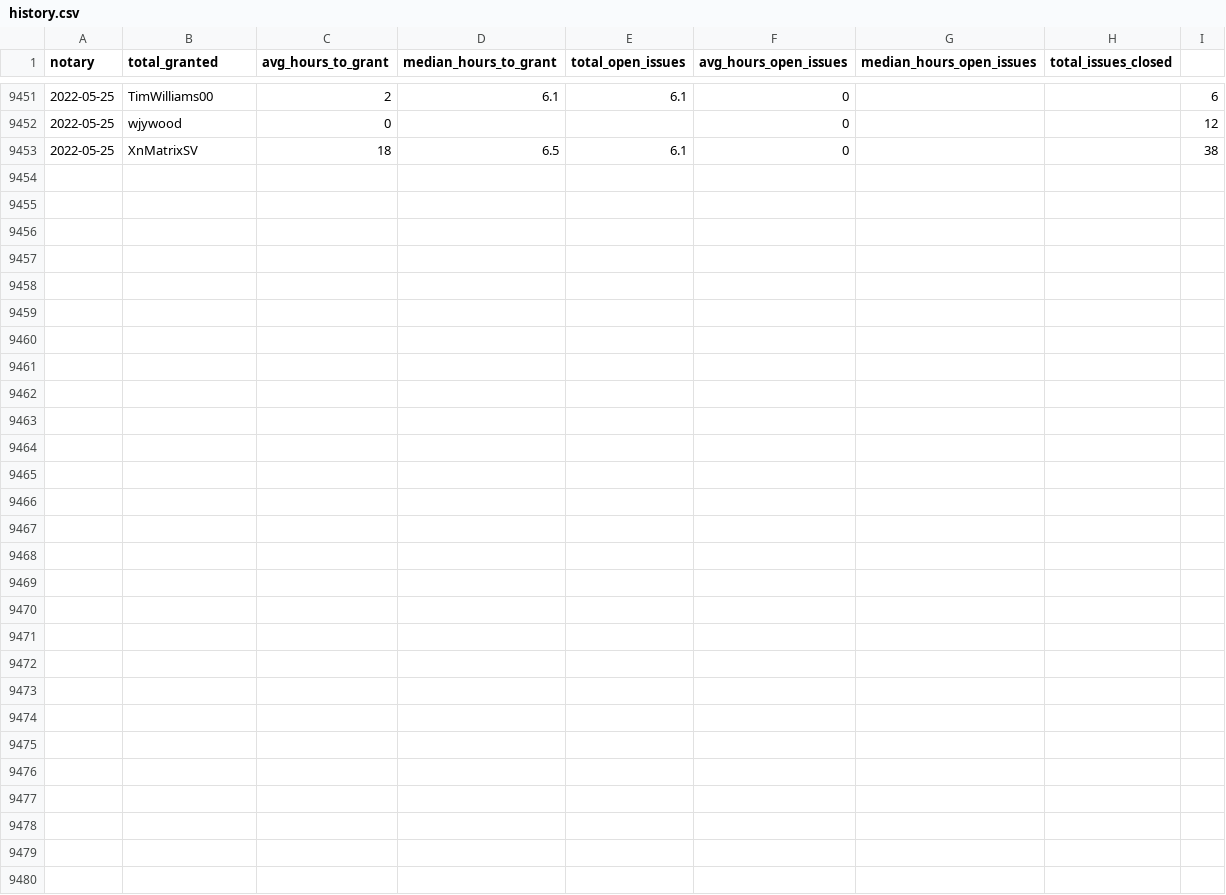
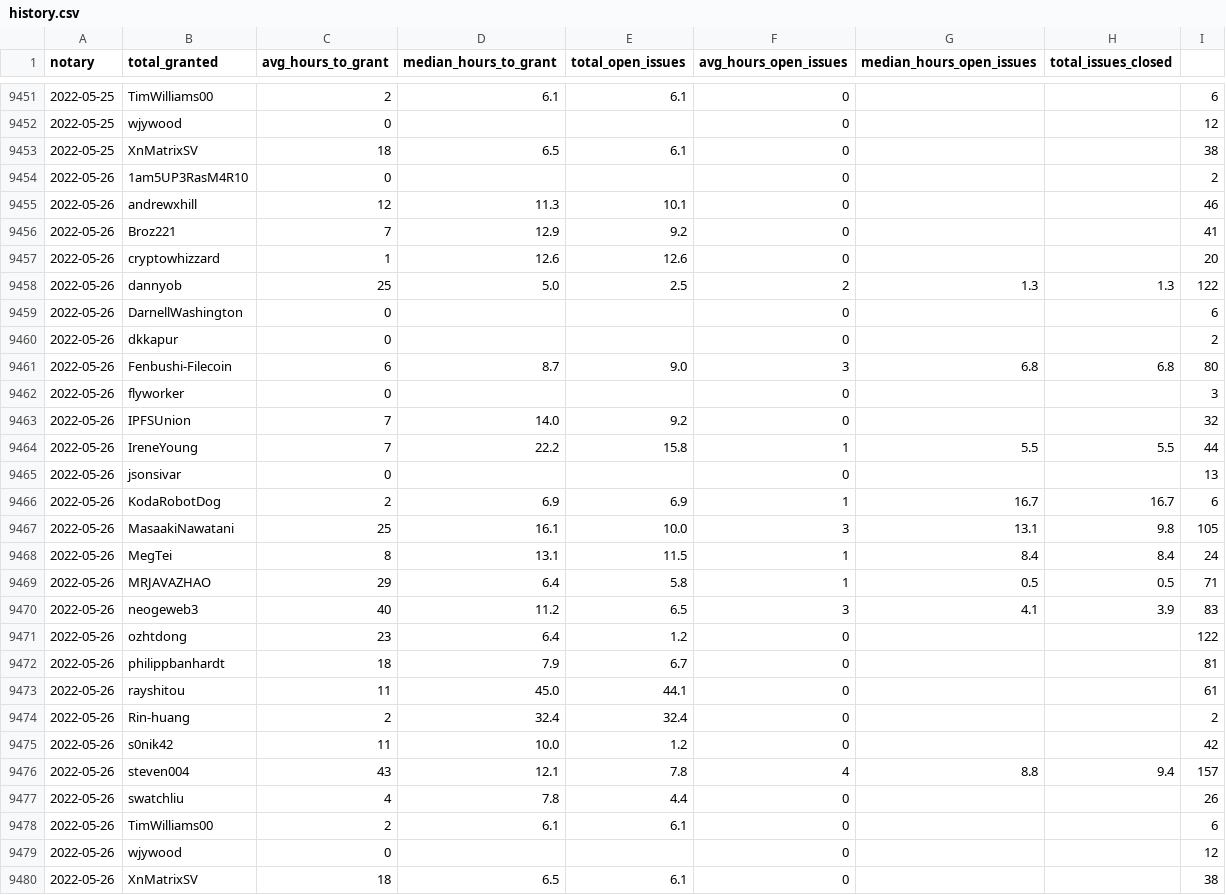
Before and after one commit to textileio/filplus-notary-stats, a CSV file: history.csv, drawn as a sheet; only a part is shown, gaps mark what is left out.

```diff
--- a/history.csv
+++ b/history.csv
@@ -9453 +9453,28 @@ notary, total_granted, avg_hours_to_grant, median_hours_to_grant, total_open_iss
 2022-05-25,XnMatrixSV,18,6.5,6.1,0,,,38
+2022-05-26,1am5UP3RasM4R10,0,,,0,,,2
+2022-05-26,andrewxhill,12,11.3,10.1,0,,,46
+2022-05-26,Broz221,7,12.9,9.2,0,,,41
+2022-05-26,cryptowhizzard,1,12.6,12.6,0,,,20
+2022-05-26,dannyob,25,5.0,2.5,2,1.3,1.3,122
+2022-05-26,DarnellWashington,0,,,0,,,6
+2022-05-26,dkkapur,0,,,0,,,2
+2022-05-26,Fenbushi-Filecoin,6,8.7,9.0,3,6.8,6.8,80
+2022-05-26,flyworker,0,,,0,,,3
+2022-05-26,IPFSUnion,7,14.0,9.2,0,,,32
+2022-05-26,IreneYoung,7,22.2,15.8,1,5.5,5.5,44
+2022-05-26,jsonsivar,0,,,0,,,13
+2022-05-26,KodaRobotDog,2,6.9,6.9,1,16.7,16.7,6
+2022-05-26,MasaakiNawatani,25,16.1,10.0,3,13.1,9.8,105
+2022-05-26,MegTei,8,13.1,11.5,1,8.4,8.4,24
+2022-05-26,MRJAVAZHAO,29,6.4,5.8,1,0.5,0.5,71
+2022-05-26,neogeweb3,40,11.2,6.5,3,4.1,3.9,83
+2022-05-26,ozhtdong,23,6.4,1.2,0,,,122
+2022-05-26,philippbanhardt,18,7.9,6.7,0,,,81
+2022-05-26,rayshitou,11,45.0,44.1,0,,,61
+2022-05-26,Rin-huang,2,32.4,32.4,0,,,2
+2022-05-26,s0nik42,11,10.0,1.2,0,,,42
+2022-05-26,steven004,43,12.1,7.8,4,8.8,9.4,157
+2022-05-26,swatchliu,4,7.8,4.4,0,,,26
+2022-05-26,TimWilliams00,2,6.1,6.1,0,,,6
+2022-05-26,wjywood,0,,,0,,,12
+2022-05-26,XnMatrixSV,18,6.5,6.1,0,,,38
```
Also changed, not shown: 1 other file.
